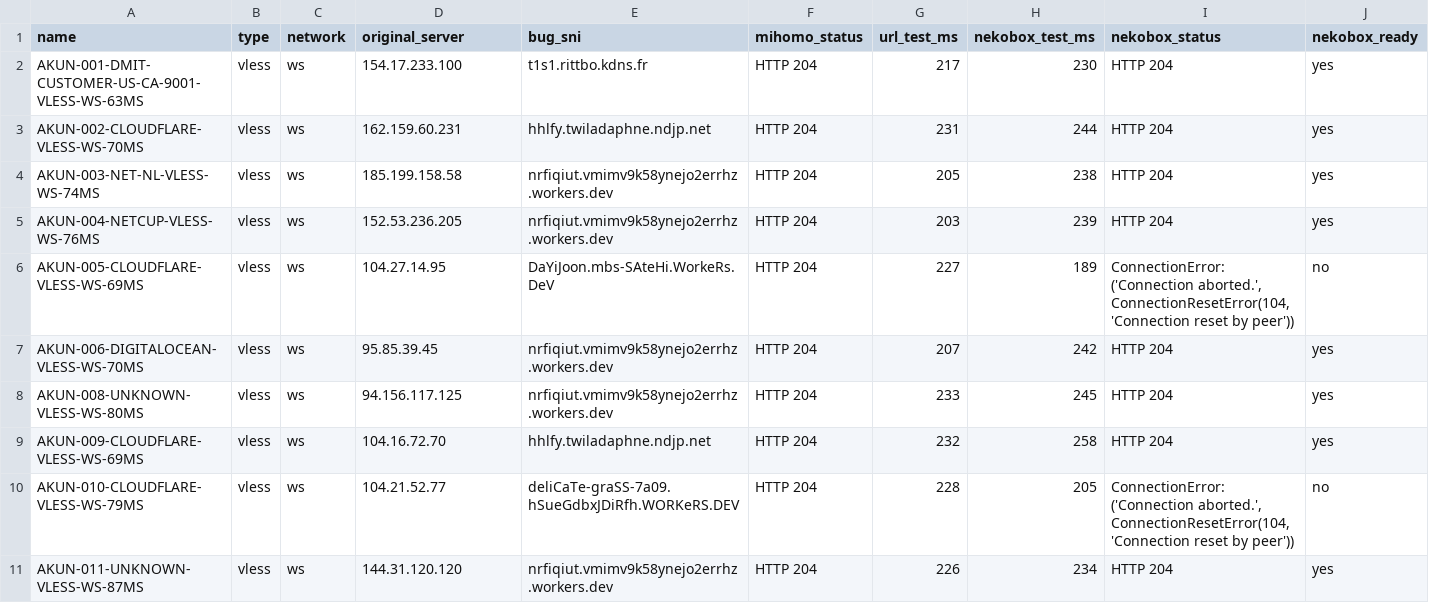
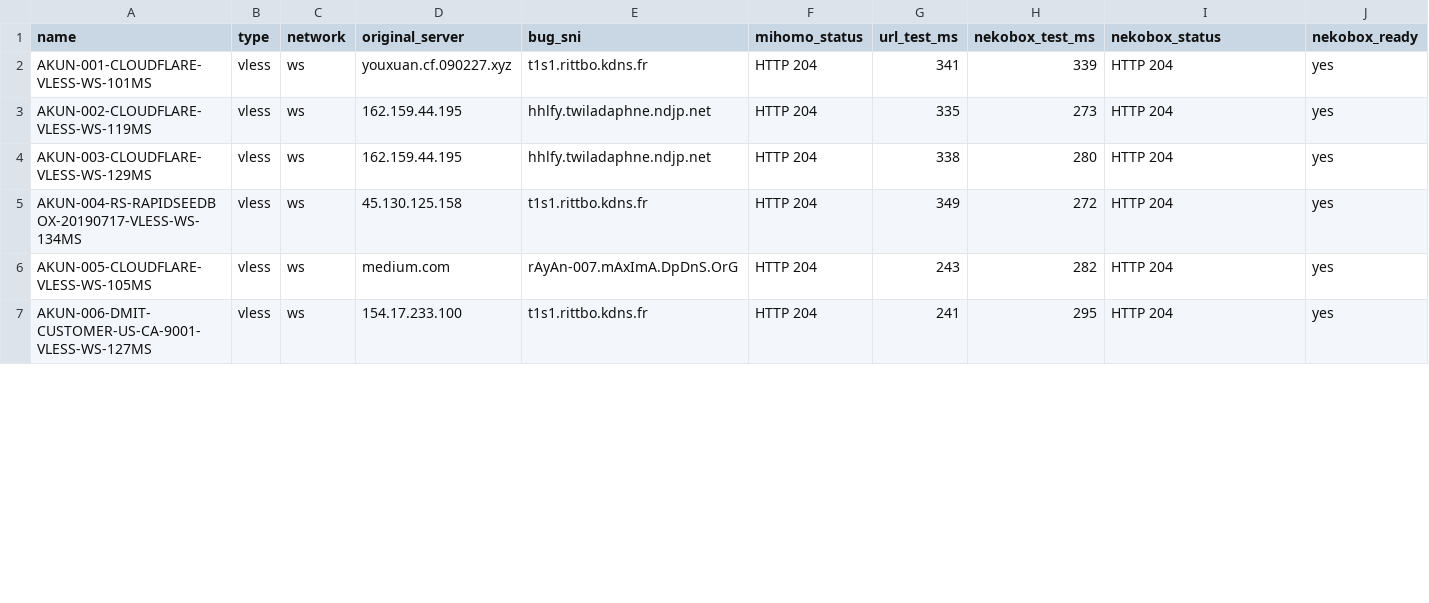
Before and after one commit to adiorany3/ConvertYAML, a CSV file: nekobox_test_report.csv, drawn as a sheet; only a part is shown; the diff covers the shown part only.

```diff
--- a/nekobox_test_report.csv
+++ b/nekobox_test_report.csv
@@ -1,11 +1,7 @@
 name,type,network,original_server,bug_sni,mihomo_status,url_test_ms,nekobox_test_ms,nekobox_status,nekobox_ready
-AKUN-001-DMIT-CUSTOMER-US-CA-9001-VLESS-WS-63MS,vless,ws,154.17.233.100,t1s1.rittbo.kdns.fr,HTTP 204,217,230,HTTP 204,yes
-AKUN-002-CLOUDFLARE-VLESS-WS-70MS,vless,ws,162.159.60.231,hhlfy.twiladaphne.ndjp.net,HTTP 204,231,244,HTTP 204,yes
-AKUN-003-NET-NL-VLESS-WS-74MS,vless,ws,185.199.158.58,nrfiqiut.vmimv9k58ynejo2errhz.workers.dev,HTTP 204,205,238,HTTP 204,yes
-AKUN-004-NETCUP-VLESS-WS-76MS,vless,ws,152.53.236.205,nrfiqiut.vmimv9k58ynejo2errhz.workers.dev,HTTP 204,203,239,HTTP 204,yes
-AKUN-005-CLOUDFLARE-VLESS-WS-69MS,vless,ws,104.27.14.95,DaYiJoon.mbs-SAteHi.WorkeRs.DeV,HTTP 204,227,189,"ConnectionError: ('Connection aborted.', ConnectionResetError(104, 'Connection reset by peer'))",no
-AKUN-006-DIGITALOCEAN-VLESS-WS-70MS,vless,ws,95.85.39.45,nrfiqiut.vmimv9k58ynejo2errhz.workers.dev,HTTP 204,207,242,HTTP 204,yes
-AKUN-008-UNKNOWN-VLESS-WS-80MS,vless,ws,94.156.117.125,nrfiqiut.vmimv9k58ynejo2errhz.workers.dev,HTTP 204,233,245,HTTP 204,yes
-AKUN-009-CLOUDFLARE-VLESS-WS-69MS,vless,ws,104.16.72.70,hhlfy.twiladaphne.ndjp.net,HTTP 204,232,258,HTTP 204,yes
-AKUN-010-CLOUDFLARE-VLESS-WS-79MS,vless,ws,104.21.52.77,deliCaTe-graSS-7a09.hSueGdbxJDiRfh.WORKeRS.DEV,HTTP 204,228,205,"ConnectionError: ('Connection aborted.', ConnectionResetError(104, 'Connection reset by peer'))",no
-AKUN-011-UNKNOWN-VLESS-WS-87MS,vless,ws,144.31.120.120,nrfiqiut.vmimv9k58ynejo2errhz.workers.dev,HTTP 204,226,234,HTTP 204,yes
+AKUN-001-CLOUDFLARE-VLESS-WS-101MS,vless,ws,youxuan.cf.090227.xyz,t1s1.rittbo.kdns.fr,HTTP 204,341,339,HTTP 204,yes
+AKUN-002-CLOUDFLARE-VLESS-WS-119MS,vless,ws,162.159.44.195,hhlfy.twiladaphne.ndjp.net,HTTP 204,335,273,HTTP 204,yes
+AKUN-003-CLOUDFLARE-VLESS-WS-129MS,vless,ws,162.159.44.195,hhlfy.twiladaphne.ndjp.net,HTTP 204,338,280,HTTP 204,yes
+AKUN-004-RS-RAPIDSEEDBOX-20190717-VLESS-WS-134MS,vless,ws,45.130.125.158,t1s1.rittbo.kdns.fr,HTTP 204,349,272,HTTP 204,yes
+AKUN-005-CLOUDFLARE-VLESS-WS-105MS,vless,ws,medium.com,rAyAn-007.mAxImA.DpDnS.OrG,HTTP 204,243,282,HTTP 204,yes
+AKUN-006-DMIT-CUSTOMER-US-CA-9001-VLESS-WS-127MS,vless,ws,154.17.233.100,t1s1.rittbo.kdns.fr,HTTP 204,241,295,HTTP 204,yes
```
Also changed, not shown: 2 added rows and 7 edited cells elsewhere in this file, openclash_auto_report.csv, urltest_report.csv, 10 other files.
